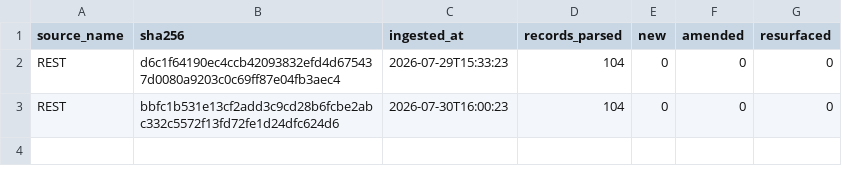
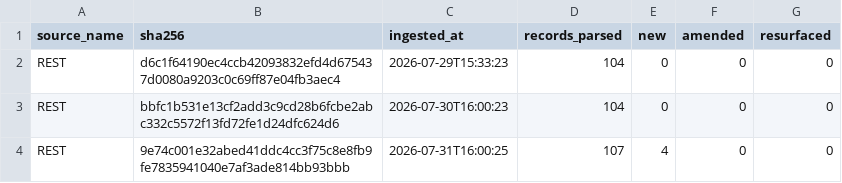
Before and after one commit to mapmaticsgis-maker/gis-permit-intel, a CSV file: data/la/ledger.csv, drawn as a sheet; the diff names each change by its address in the sheet, - before the commit and + after, or states it on an @@ line.

```diff
--- a/data/la/ledger.csv
+++ b/data/la/ledger.csv
+row 4: REST | 9e74c001e32abed41ddc4cc3f75c8e8fb9fe7835941040e7af3ade814bb93bbb | 2026-07-31T16:00:25 | 107 | 4 | 0 | 0
```
Also changed, not shown: data/la/master.csv, data/run_log.csv, 25 other files.
